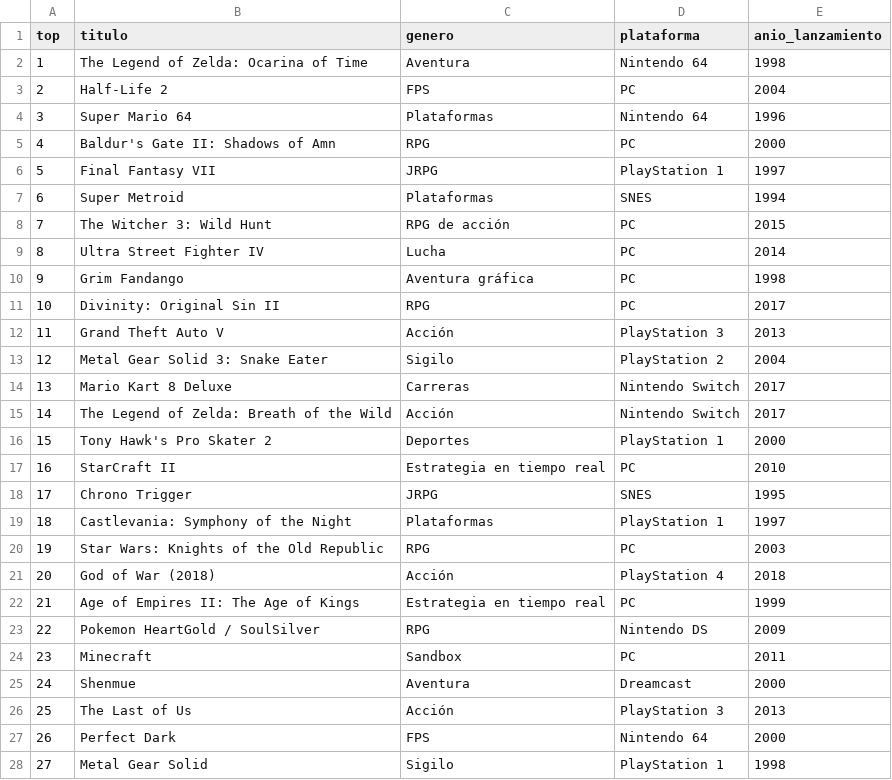
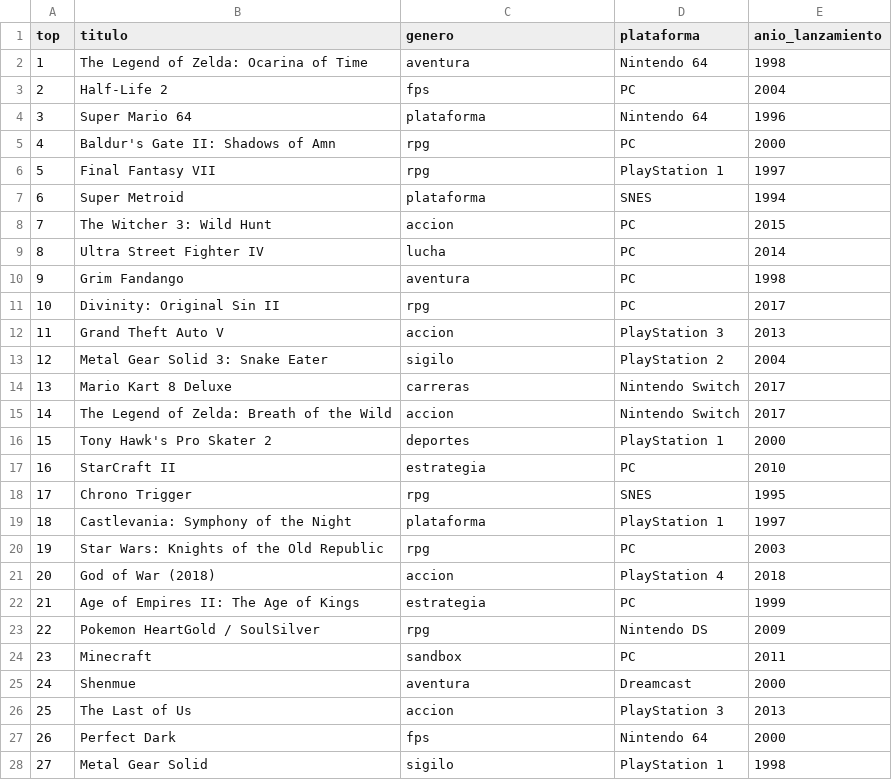
Before and after one commit to MargaritaMawyin/proyecto2LP, a CSV file: csv/ligadegamers.csv, drawn as a sheet; only a part is shown; the diff covers the shown part only.

```diff
--- a/csv/ligadegamers.csv
+++ b/csv/ligadegamers.csv
@@ -1,28 +1,28 @@
 top,titulo,genero,plataforma,anio_lanzamiento
-1, The Legend of Zelda: Ocarina of Time,Aventura,Nintendo 64,1998
-2, Half-Life 2,FPS,PC,2004
-3, Super Mario 64,Plataformas,Nintendo 64,1996
-4, Baldur's Gate II: Shadows of Amn,RPG,PC,2000
-5, Final Fantasy VII,JRPG,PlayStation 1,1997
-6, Super Metroid,Plataformas,SNES,1994
-7, The Witcher 3: Wild Hunt,RPG de acción,PC,2015
-8, Ultra Street Fighter IV,Lucha,PC,2014
-9, Grim Fandango,Aventura gráfica,PC,1998
-10, Divinity: Original Sin II,RPG,PC,2017
-11, Grand Theft Auto V,Acción,PlayStation 3,2013
-12, Metal Gear Solid 3: Snake Eater,Sigilo,PlayStation 2,2004
-13, Mario Kart 8 Deluxe,Carreras,Nintendo Switch,2017
-14, The Legend of Zelda: Breath of the Wild,Acción,Nintendo Switch,2017
-15, Tony Hawk's Pro Skater 2,Deportes,PlayStation 1,2000
-16, StarCraft II,Estrategia en tiempo real,PC,2010
-17, Chrono Trigger,JRPG,SNES,1995
-18, Castlevania: Symphony of the Night,Plataformas,PlayStation 1,1997
-19, Star Wars: Knights of the Old Republic,RPG,PC,2003
-20, God of War (2018),Acción,PlayStation 4,2018
-21, Age of Empires II: The Age of Kings,Estrategia en tiempo real,PC,1999
-22, Pokemon HeartGold / SoulSilver,RPG,Nintendo DS,2009
-23, Minecraft,Sandbox,PC,2011
-24, Shenmue,Aventura,Dreamcast,2000
-25, The Last of Us,Acción,PlayStation 3,2013
-26, Perfect Dark,FPS,Nintendo 64,2000
-27, Metal Gear Solid,Sigilo,PlayStation 1,1998
+1, The Legend of Zelda: Ocarina of Time,aventura,Nintendo 64,1998
+2, Half-Life 2,fps,PC,2004
+3, Super Mario 64,plataforma,Nintendo 64,1996
+4, Baldur's Gate II: Shadows of Amn,rpg,PC,2000
+5, Final Fantasy VII,rpg,PlayStation 1,1997
+6, Super Metroid,plataforma,SNES,1994
+7, The Witcher 3: Wild Hunt,accion,PC,2015
+8, Ultra Street Fighter IV,lucha,PC,2014
+9, Grim Fandango,aventura,PC,1998
+10, Divinity: Original Sin II,rpg,PC,2017
+11, Grand Theft Auto V,accion,PlayStation 3,2013
+12, Metal Gear Solid 3: Snake Eater,sigilo,PlayStation 2,2004
+13, Mario Kart 8 Deluxe,carreras,Nintendo Switch,2017
+14, The Legend of Zelda: Breath of the Wild,accion,Nintendo Switch,2017
+15, Tony Hawk's Pro Skater 2,deportes,PlayStation 1,2000
+16, StarCraft II,estrategia,PC,2010
+17, Chrono Trigger,rpg,SNES,1995
+18, Castlevania: Symphony of the Night,plataforma,PlayStation 1,1997
+19, Star Wars: Knights of the Old Republic,rpg,PC,2003
+20, God of War (2018),accion,PlayStation 4,2018
+21, Age of Empires II: The Age of Kings,estrategia,PC,1999
+22, Pokemon HeartGold / SoulSilver,rpg,Nintendo DS,2009
+23, Minecraft,sandbox,PC,2011
+24, Shenmue,aventura,Dreamcast,2000
+25, The Last of Us,accion,PlayStation 3,2013
+26, Perfect Dark,fps,Nintendo 64,2000
+27, Metal Gear Solid,sigilo,PlayStation 1,1998
```
Also changed, not shown: 73 edited cells elsewhere in this file, csv/3djuegos.csv, csv/juegos_general.csv, 5 other files.
